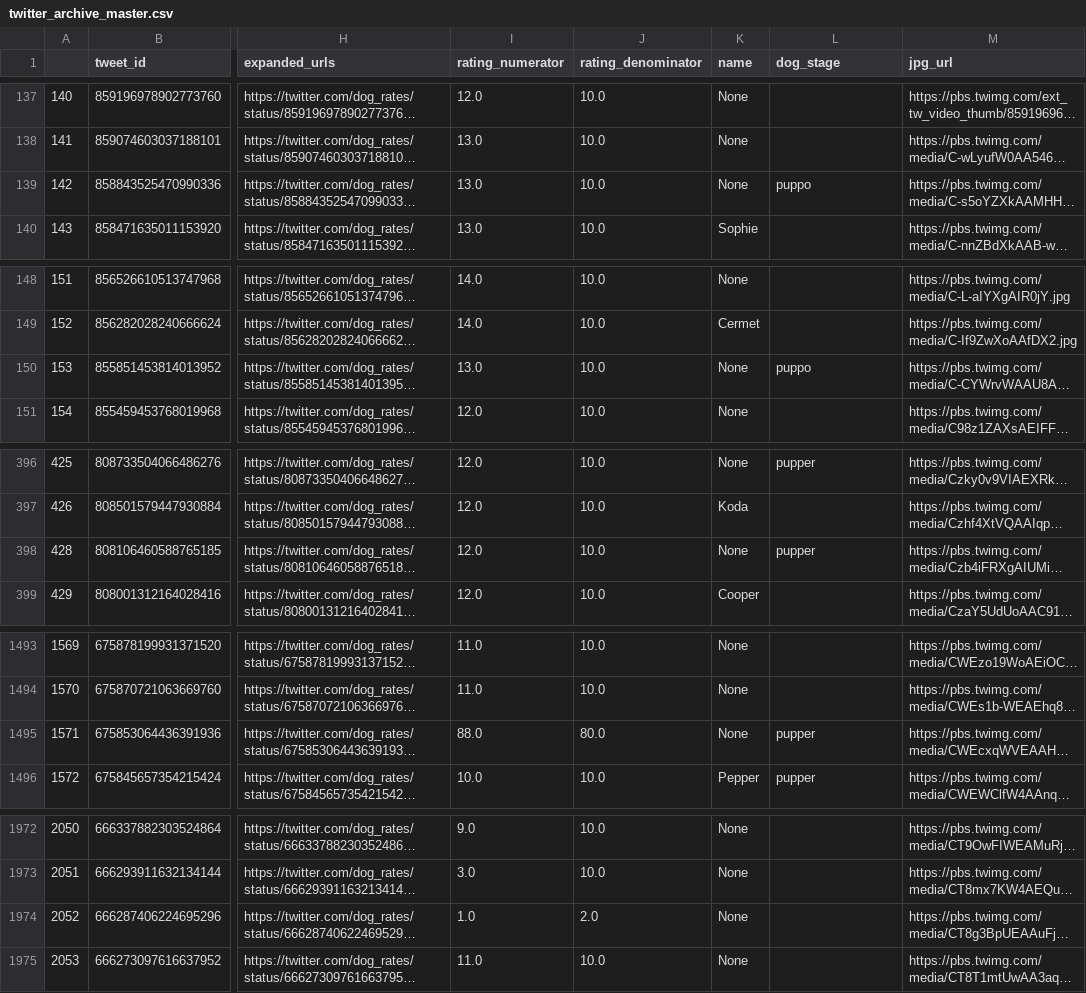
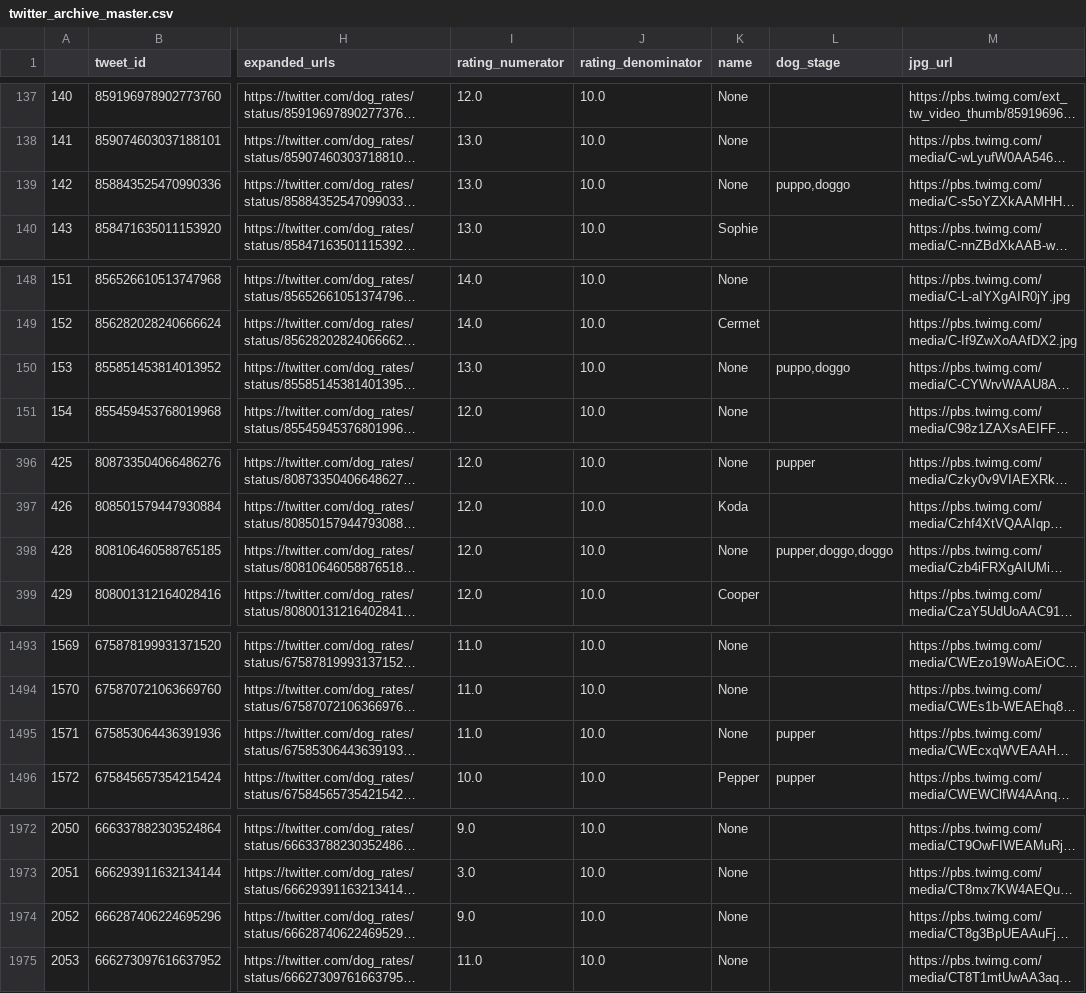
Before and after one commit to luna825/data-analyst-uda, a CSV file: project2/twitter_archive_master.csv, drawn as a sheet; only a part is shown, gaps mark what is left out; long unchanged cells end in …; the diff covers the shown part only; the diff names each change by its address in the sheet, - before the commit and + after, or states it on an @@ line.

```diff
--- a/project2/twitter_archive_master.csv
+++ b/project2/twitter_archive_master.csv
-L139 (dog_stage): puppo
+L139 (dog_stage): puppo,doggo
-L150 (dog_stage): puppo
+L150 (dog_stage): puppo,doggo
-L398 (dog_stage): pupper
+L398 (dog_stage): pupper,doggo,doggo
-I1495 (rating_numerator): 88.0
+I1495 (rating_numerator): 11.0
-J1495 (rating_denominator): 80.0
+J1495 (rating_denominator): 10.0
-I1974 (rating_numerator): 1.0
+I1974 (rating_numerator): 9.0
-J1974 (rating_denominator): 2.0
+J1974 (rating_denominator): 10.0
```
Also changed, not shown: 37 edited cells elsewhere in this file, 4 other files.
